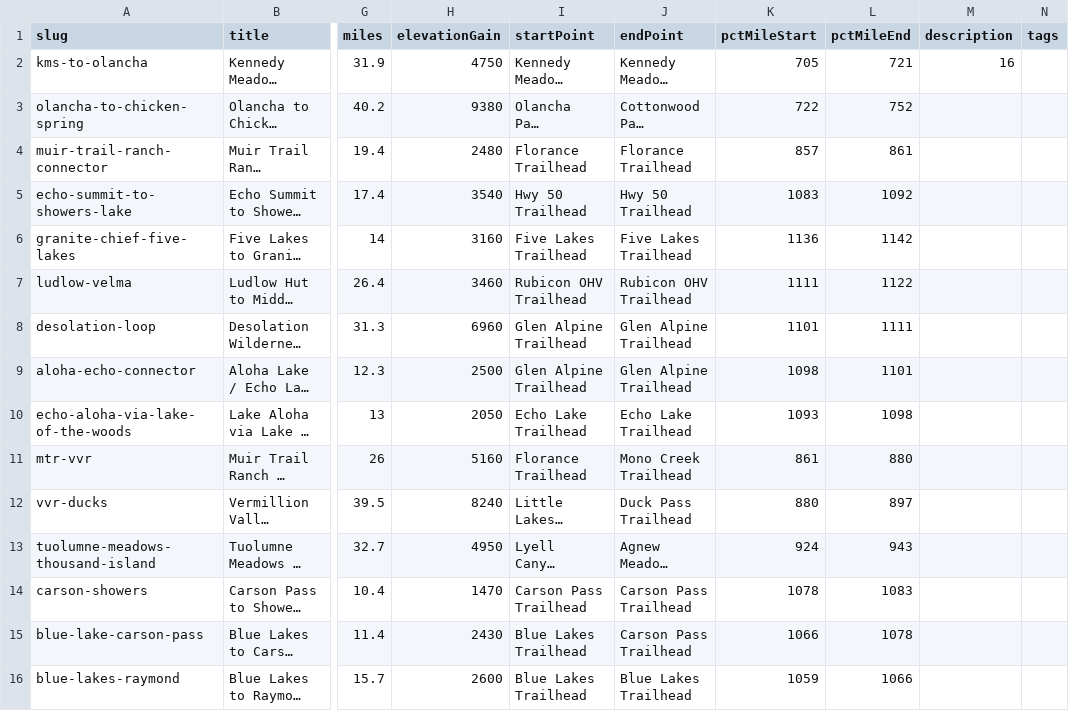
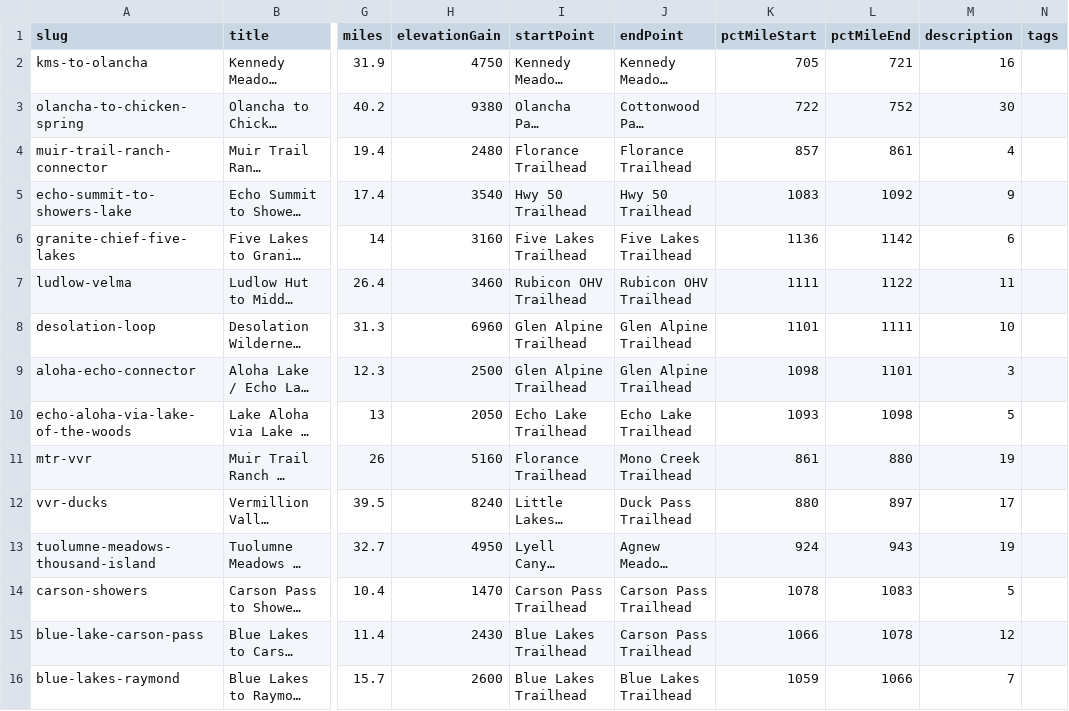
Before and after one commit to johnluckenbach-sys/pct-sierra, a CSV file: src/data/trips.csv, drawn as a sheet; only a part is shown, gaps mark what is left out; long unchanged cells end in …; the diff covers the shown part only; the diff names each change by its address in the sheet, - before the commit and + after, or states it on an @@ line.

Commit message:
Auto-sync trips data from Google Sheet

```diff
--- a/src/data/trips.csv
+++ b/src/data/trips.csv
-M3 (description): (empty)
+M3 (description): 30
-M4 (description): (empty)
+M4 (description): 4
-M5 (description): (empty)
+M5 (description): 9
-M6 (description): (empty)
+M6 (description): 6
-M7 (description): (empty)
+M7 (description): 11
-M8 (description): (empty)
+M8 (description): 10
-M9 (description): (empty)
+M9 (description): 3
-M10 (description): (empty)
+M10 (description): 5
-M11 (description): (empty)
+M11 (description): 19
-M12 (description): (empty)
+M12 (description): 17
-M13 (description): (empty)
+M13 (description): 19
-M14 (description): (empty)
+M14 (description): 5
-M15 (description): (empty)
+M15 (description): 12
-M16 (description): (empty)
+M16 (description): 7
```
Also changed, not shown: 18 edited cells elsewhere in this file.
